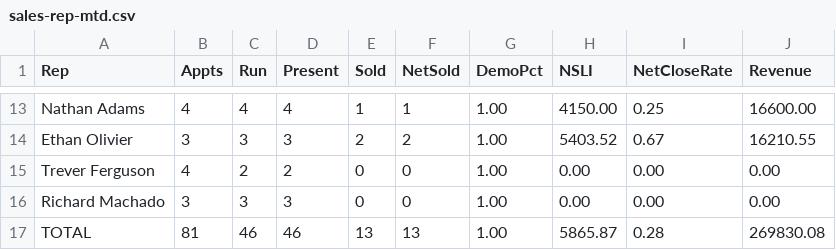
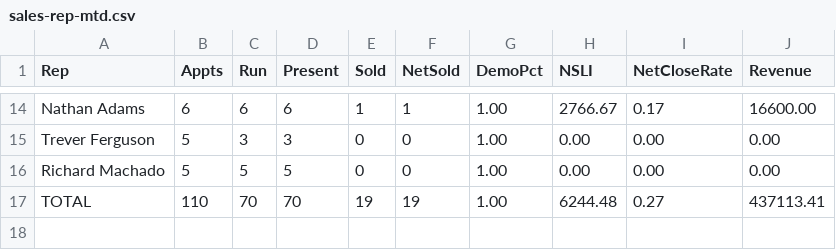
Before and after one commit to SeanSenno/rebath-sales-dashboard, a CSV file: data/sales-rep-mtd.csv, drawn as a sheet; only a part is shown, gaps mark what is left out; removed rows and columns are numbered as before the commit, all else as after; the diff covers the shown part only; the diff names each change by its address in the sheet, - before the commit and + after, or states it on an @@ line.

```diff
--- a/data/sales-rep-mtd.csv
+++ b/data/sales-rep-mtd.csv
-B14 (Appts): 4
+B14 (Appts): 6
-C14 (Run): 4
+C14 (Run): 6
-D14 (Present): 4
+D14 (Present): 6
-H14 (NSLI): 4150.00
+H14 (NSLI): 2766.67
-I14 (NetCloseRate): 0.25
+I14 (NetCloseRate): 0.17
-row 14: Ethan Olivier | 3 | 3 | 3 | 2 | 2 | 1.00 | 5403.52 | 0.67 | 16210.55
-B15 (Appts): 4
+B15 (Appts): 5
-C15 (Run): 2
+C15 (Run): 3
-D15 (Present): 2
+D15 (Present): 3
-B16 (Appts): 3
+B16 (Appts): 5
-C16 (Run): 3
+C16 (Run): 5
-D16 (Present): 3
+D16 (Present): 5
-B17 (Appts): 81
+B17 (Appts): 110
-C17 (Run): 46
+C17 (Run): 70
-D17 (Present): 46
+D17 (Present): 70
-E17 (Sold): 13
+E17 (Sold): 19
-F17 (NetSold): 13
+F17 (NetSold): 19
-H17 (NSLI): 5865.87
+H17 (NSLI): 6244.48
-I17 (NetCloseRate): 0.28
+I17 (NetCloseRate): 0.27
-J17 (Revenue): 269830.08
+J17 (Revenue): 437113.41
```
Also changed, not shown: 5 added rows, 4 removed rows and 22 edited cells elsewhere in this file.
